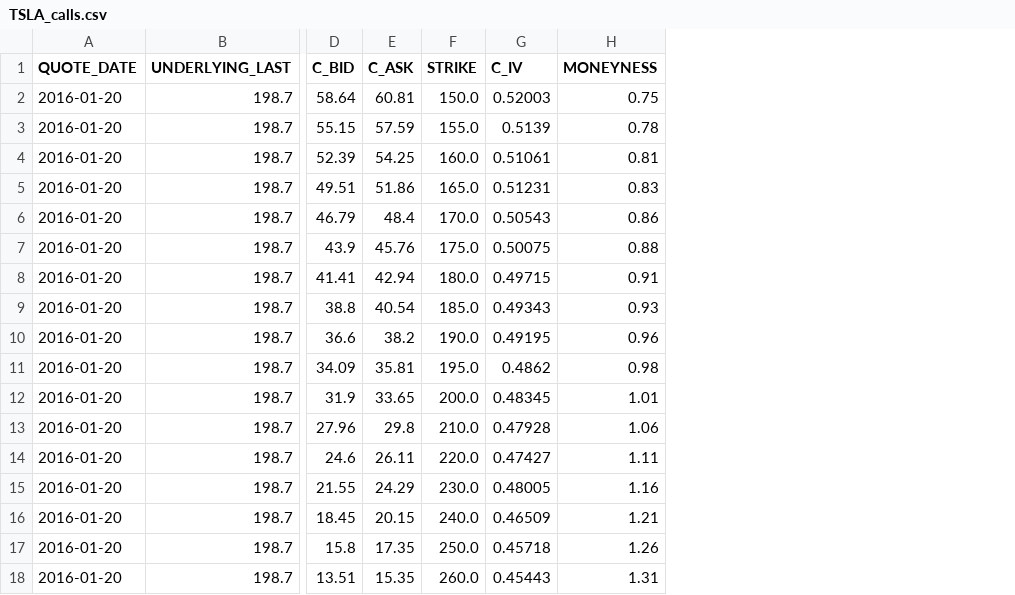
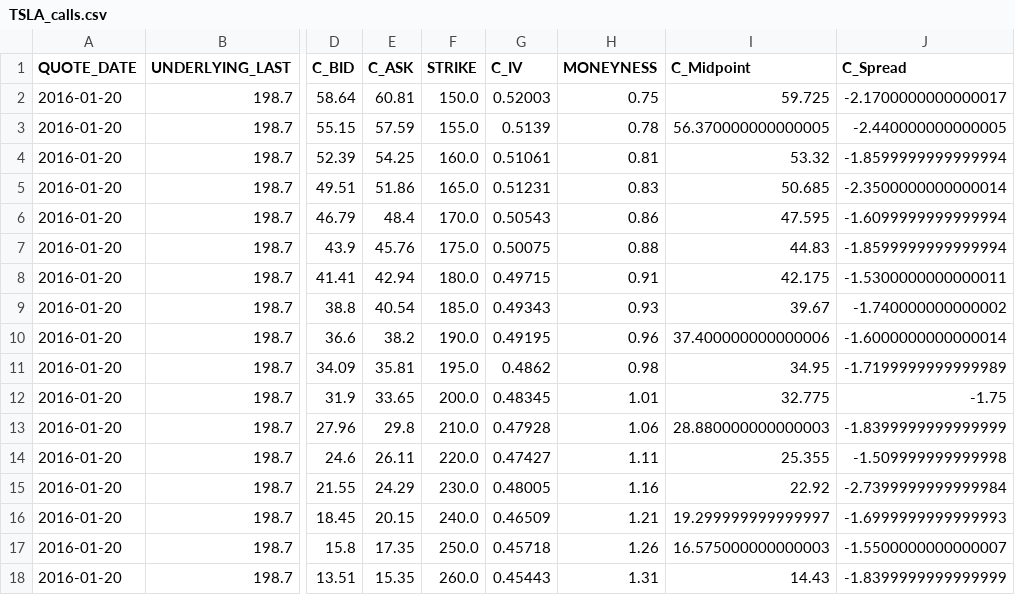
Before and after one commit to ornella-el/Margin-Loans-Pricing, a CSV file: data/TSLA/TSLA_calls.csv, drawn as a sheet; only a part is shown, gaps mark what is left out; the diff names each change by its address in the sheet, - before the commit and + after, or states it on an @@ line.

```diff
--- a/data/TSLA/TSLA_calls.csv
+++ b/data/TSLA/TSLA_calls.csv
+column I (C_Midpoint), rows 2-18: 59.725 | 56.370000000000005 | 53.32 | 50.685 | 47.595 | 44.83 | 42.175 | 39.67 | 37.400000000000006 | 34.95 | 32.775 | 28.880000000000003 | 25.355 | 22.92 | 19.299999999999997 | 16.575000000000003 | 14.43
+column J (C_Spread), rows 2-18: -2.1700000000000017 | -2.440000000000005 | -1.8599999999999994 | -2.3500000000000014 | -1.6099999999999994 | -1.8599999999999994 | -1.5300000000000011 | -1.740000000000002 | -1.6000000000000014 | -1.7199999999999989 | -1.75 | -1.8399999999999999 | -1.509999999999998 | -2.7399999999999984 | -1.6999999999999993 | -1.5500000000000007 | -1.8399999999999999
```
Also changed, not shown: data/NVDA/NVDA_calls.csv, data/NVDA/NVDA_puts.csv.
